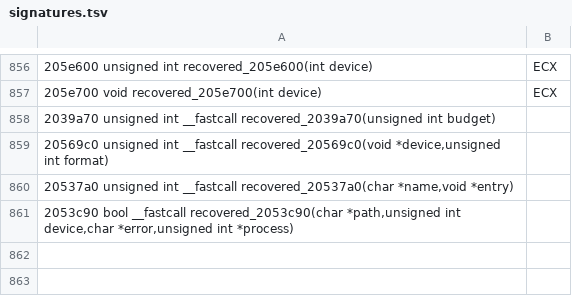
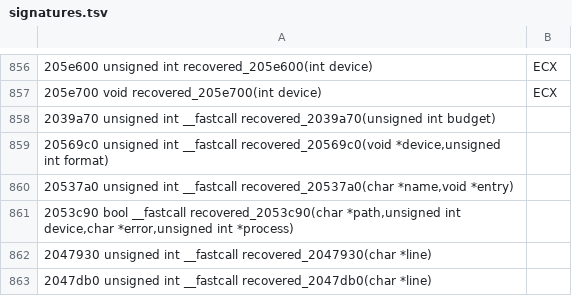
Before and after one commit to PhantomNiko/Permafrost, a TSV file: recovery/in-progress/kernel/i386/signatures.tsv, drawn as a sheet; only a part is shown, gaps mark what is left out; the diff names each change by its address in the sheet, - before the commit and + after, or states it on an @@ line.

```diff
--- a/recovery/in-progress/kernel/i386/signatures.tsv
+++ b/recovery/in-progress/kernel/i386/signatures.tsv
+row 862: 2047930 unsigned int __fastcall recovered_2047930(char *line)
+row 863: 2047db0 unsigned int __fastcall recovered_2047db0(char *line)
```
Also changed, not shown: 2 other files.
